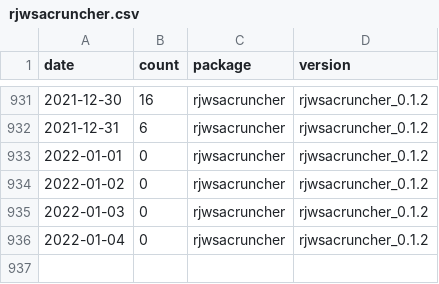
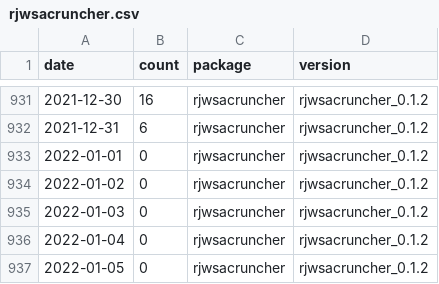
Before and after one commit to AQLT/rjd_downloads, a CSV file: data/full_table/rjwsacruncher.csv, drawn as a sheet; only a part is shown, gaps mark what is left out.

```diff
--- a/data/full_table/rjwsacruncher.csv
+++ b/data/full_table/rjwsacruncher.csv
@@ -936 +936,2 @@
 2022-01-04,0,"rjwsacruncher","rjwsacruncher_0.1.2"
+2022-01-05,0,"rjwsacruncher","rjwsacruncher_0.1.2"
```
Also changed, not shown: data/full_table/RJDemetra.csv, data/full_table/ggdemetra.csv, 2 other files.
